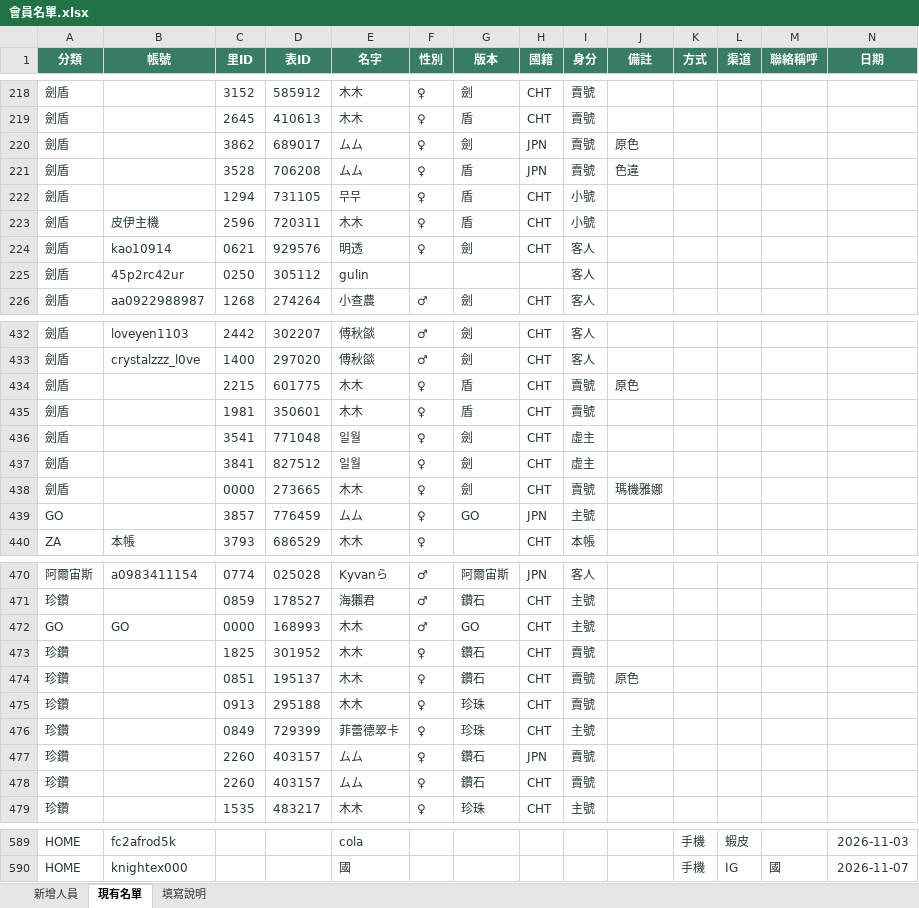
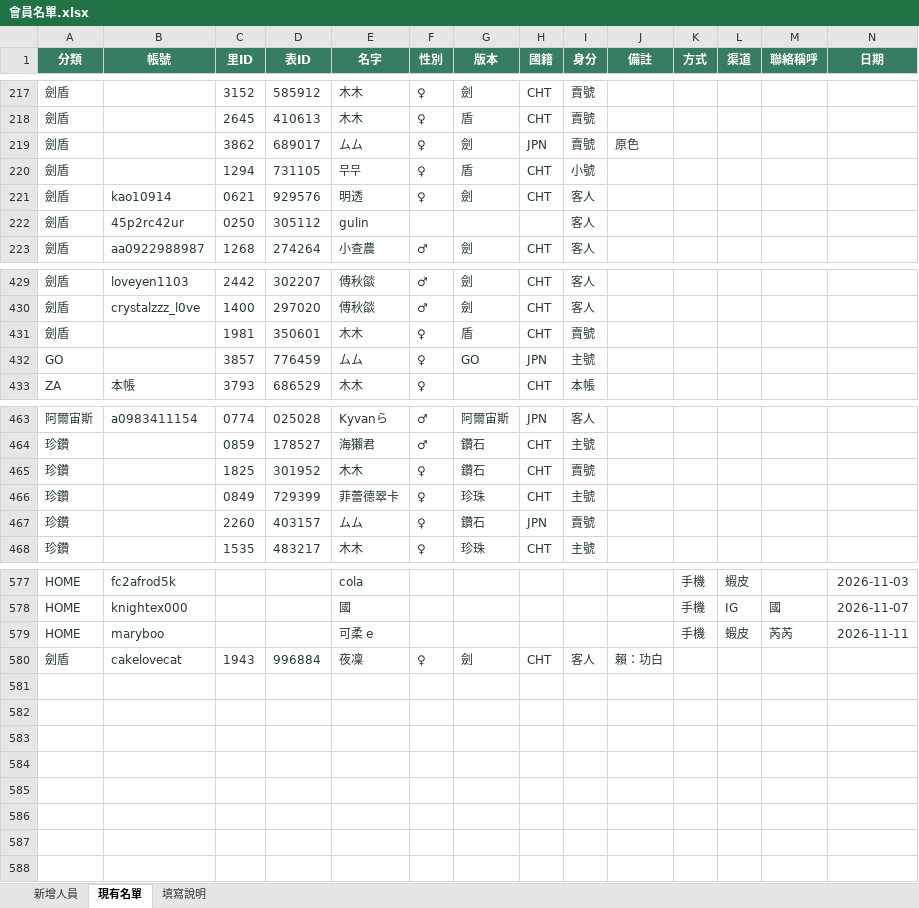
Before and after one commit to usamaruchi/MumuPokemon, an Excel workbook: Members/outputs/member-template/會員名單.xlsx, sheet 現有名單, drawn as a sheet; only a part is shown, gaps mark what is left out; values as stored, in another font and other column widths than the file's, no borders; table styles not drawn; removed rows and columns are numbered as before the commit, all else as after; rows hold the shown columns only; the diff covers the shown part only; the diff names each change by its address in the sheet, - before the commit and + after, or states it on an @@ line.

```diff
--- a/Members/outputs/member-template/會員名單.xlsx (sheet 現有名單)
+++ b/Members/outputs/member-template/會員名單.xlsx (sheet 現有名單)
-row 221: 劍盾 |  | 3528 | 706208 | ムム | ♀ | 盾 | JPN | 賣號 | 色違
-row 223: 劍盾 | 皮伊主機 | 2596 | 720311 | 木木 | ♀ | 盾 | CHT | 小號
-row 434: 劍盾 |  | 2215 | 601775 | 木木 | ♀ | 盾 | CHT | 賣號 | 原色
-row 436: 劍盾 |  | 3541 | 771048 | 일월 | ♀ | 劍 | CHT | 虛主
-row 437: 劍盾 |  | 3841 | 827512 | 일월 | ♀ | 劍 | CHT | 虛主
-row 438: 劍盾 |  | 0000 | 273665 | 木木 | ♀ | 劍 | CHT | 賣號 | 瑪機雅娜
-row 472: GO | GO | 0000 | 168993 | 木木 | ♂ | GO | CHT | 主號
-row 474: 珍鑽 |  | 0851 | 195137 | 木木 | ♀ | 鑽石 | CHT | 賣號 | 原色
-row 475: 珍鑽 |  | 0913 | 295188 | 木木 | ♀ | 珍珠 | CHT | 賣號
-row 478: 珍鑽 |  | 2260 | 403157 | ムム | ♀ | 鑽石 | CHT | 賣號
+row 579: HOME | maryboo |  |  | 可柔 e |  |  |  |  |  | 手機 | 蝦皮 | 芮芮 | 2026-11-11
+row 580: 劍盾 | cakelovecat | 1943 | 996884 | 夜凜 | ♀ | 劍 | CHT | 客人 | 賴：功白
```
Also changed, not shown: 2 removed rows elsewhere in this sheet, 4 other files.
